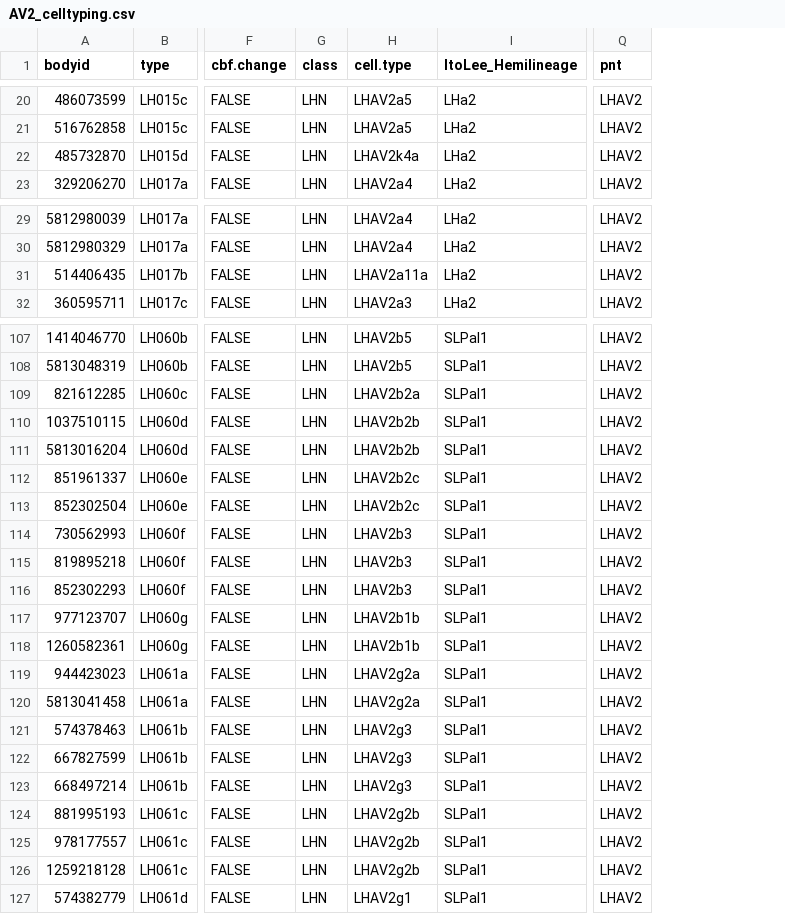
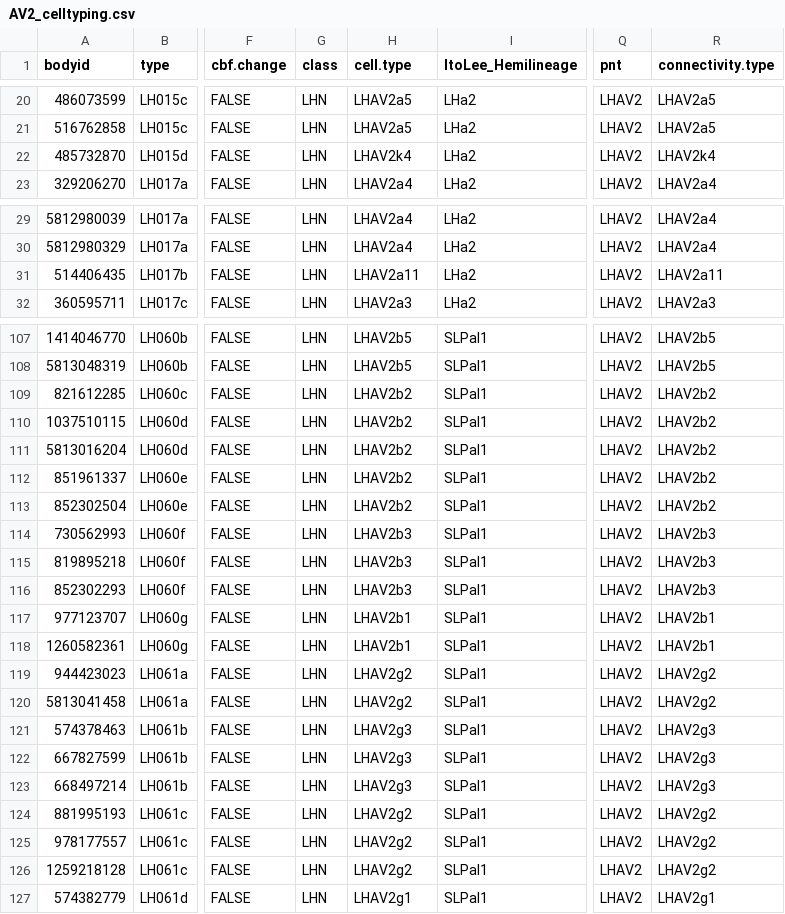
Before and after one commit to jefferislab/lhns, a CSV file: data-raw/hemibrain/pnts/csv/AV2_celltyping.csv, drawn as a sheet; only a part is shown, gaps mark what is left out; the diff covers the shown part only; the diff names each change by its address in the sheet, - before the commit and + after, or states it on an @@ line.

```diff
--- a/data-raw/hemibrain/pnts/csv/AV2_celltyping.csv
+++ b/data-raw/hemibrain/pnts/csv/AV2_celltyping.csv
+column R (connectivity.type), rows 20-23: LHAV2a5 | LHAV2a5 | LHAV2k4 | LHAV2a4; rows 29-32: LHAV2a4 | LHAV2a4 | LHAV2a11 | LHAV2a3; rows 107-127: LHAV2b5 | LHAV2b5 | LHAV2b2 | LHAV2b2 | LHAV2b2 | LHAV2b2 | LHAV2b2 | LHAV2b3 | LHAV2b3 | LHAV2b3 | LHAV2b1 | LHAV2b1 | LHAV2g2 | LHAV2g2 | LHAV2g3 | LHAV2g3 | LHAV2g3 | LHAV2g2 | LHAV2g2 | LHAV2g2 | LHAV2g1
-H22 (cell.type): LHAV2k4a
+H22 (cell.type): LHAV2k4
-H31 (cell.type): LHAV2a11a
+H31 (cell.type): LHAV2a11
-H109 (cell.type): LHAV2b2a
+H109 (cell.type): LHAV2b2
-H110:H111 (cell.type): LHAV2b2b
+H110:H111 (cell.type): LHAV2b2
-H112:H113 (cell.type): LHAV2b2c
+H112:H113 (cell.type): LHAV2b2
-H117:H118 (cell.type): LHAV2b1b
+H117:H118 (cell.type): LHAV2b1
-H119:H120 (cell.type): LHAV2g2a
+H119:H120 (cell.type): LHAV2g2
-H124:H126 (cell.type): LHAV2g2b
+H124:H126 (cell.type): LHAV2g2
```
Also changed, not shown: 37 edited cells elsewhere in this file, data-raw/hemibrain/pnts/csv/AV3_celltyping.csv, data-raw/hemibrain/pnts/csv/AV4_celltyping.csv, 47 other files.
